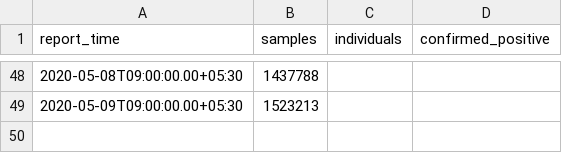
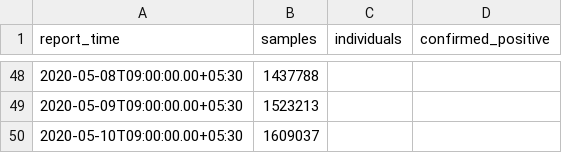
Before and after one commit to jishnupdas/Covid-19-IND, a CSV file: data/testing.csv, drawn as a sheet; only a part is shown, gaps mark what is left out; the diff names each change by its address in the sheet, - before the commit and + after, or states it on an @@ line.

```diff
--- a/data/testing.csv
+++ b/data/testing.csv
+row 50: 2020-05-10T09:00:00.00+05:30 | 1609037
```
Also changed, not shown: data/confirmed.csv, data/cured.csv, 46 other files.
